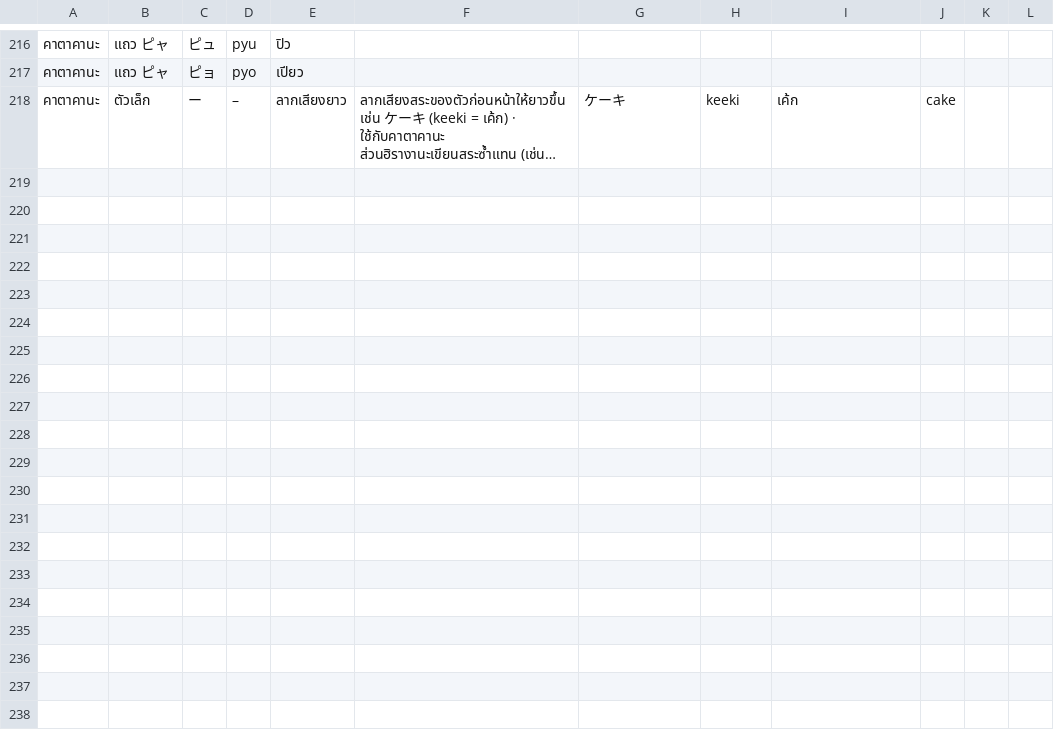
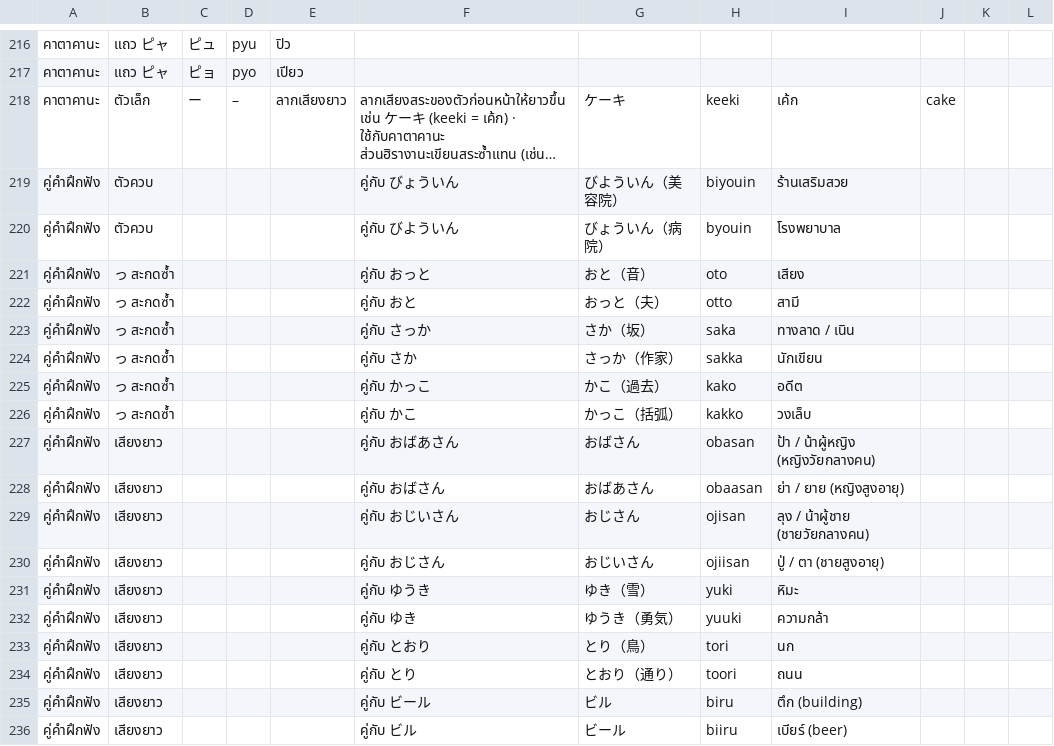
Before and after one commit to jame191036/kakitori, a CSV file: docs/content-review.csv, drawn as a sheet; only a part is shown, gaps mark what is left out; long unchanged cells end in …; the diff names each change by its address in the sheet, - before the commit and + after, or states it on an @@ line.

```diff
--- a/docs/content-review.csv
+++ b/docs/content-review.csv
+row 219: คู่คำฝึกฟัง | ตัวควบ |  |  |  | คู่กับ びょういん | びよういん（美容院） | biyouin | ร้านเสริมสวย
+row 220: คู่คำฝึกฟัง | ตัวควบ |  |  |  | คู่กับ びよういん | びょういん（病院） | byouin | โรงพยาบาล
+row 221: คู่คำฝึกฟัง | っ สะกดซ้ำ |  |  |  | คู่กับ おっと | おと（音） | oto | เสียง
+row 222: คู่คำฝึกฟัง | っ สะกดซ้ำ |  |  |  | คู่กับ おと | おっと（夫） | otto | สามี
+row 223: คู่คำฝึกฟัง | っ สะกดซ้ำ |  |  |  | คู่กับ さっか | さか（坂） | saka | ทางลาด / เนิน
+row 224: คู่คำฝึกฟัง | っ สะกดซ้ำ |  |  |  | คู่กับ さか | さっか（作家） | sakka | นักเขียน
+row 225: คู่คำฝึกฟัง | っ สะกดซ้ำ |  |  |  | คู่กับ かっこ | かこ（過去） | kako | อดีต
+row 226: คู่คำฝึกฟัง | っ สะกดซ้ำ |  |  |  | คู่กับ かこ | かっこ（括弧） | kakko | วงเล็บ
+row 227: คู่คำฝึกฟัง | เสียงยาว |  |  |  | คู่กับ おばあさん | おばさん | obasan | ป้า / น้าผู้หญิง (หญิงวัยกลางคน)
+row 228: คู่คำฝึกฟัง | เสียงยาว |  |  |  | คู่กับ おばさん | おばあさん | obaasan | ย่า / ยาย (หญิงสูงอายุ)
+row 229: คู่คำฝึกฟัง | เสียงยาว |  |  |  | คู่กับ おじいさん | おじさん | ojisan | ลุง / น้าผู้ชาย (ชายวัยกลางคน)
+row 230: คู่คำฝึกฟัง | เสียงยาว |  |  |  | คู่กับ おじさん | おじいさん | ojiisan | ปู่ / ตา (ชายสูงอายุ)
+row 231: คู่คำฝึกฟัง | เสียงยาว |  |  |  | คู่กับ ゆうき | ゆき（雪） | yuki | หิมะ
+row 232: คู่คำฝึกฟัง | เสียงยาว |  |  |  | คู่กับ ゆき | ゆうき（勇気） | yuuki | ความกล้า
+row 233: คู่คำฝึกฟัง | เสียงยาว |  |  |  | คู่กับ とおり | とり（鳥） | tori | นก
+row 234: คู่คำฝึกฟัง | เสียงยาว |  |  |  | คู่กับ とり | とおり（通り） | toori | ถนน
+row 235: คู่คำฝึกฟัง | เสียงยาว |  |  |  | คู่กับ ビール | ビル | biru | ตึก (building)
+row 236: คู่คำฝึกฟัง | เสียงยาว |  |  |  | คู่กับ ビル | ビール | biiru | เบียร์ (beer)
```
Also changed, not shown: 10 other files.
